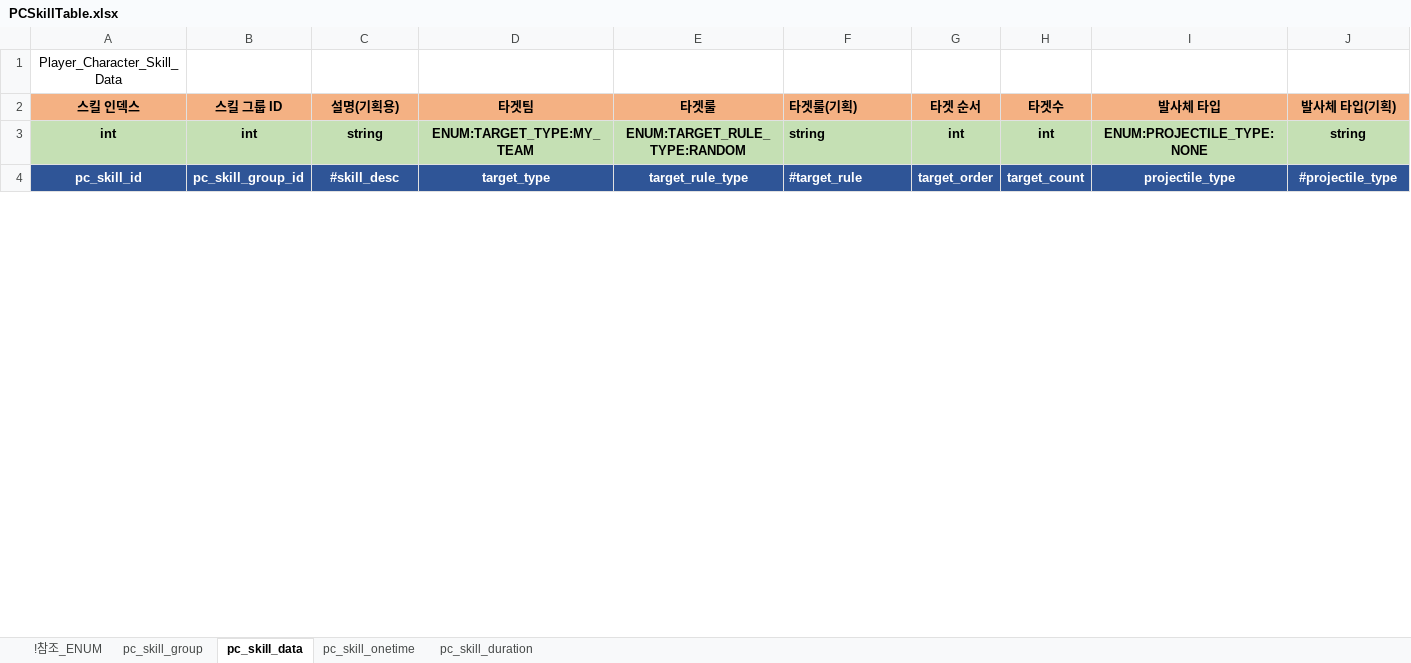
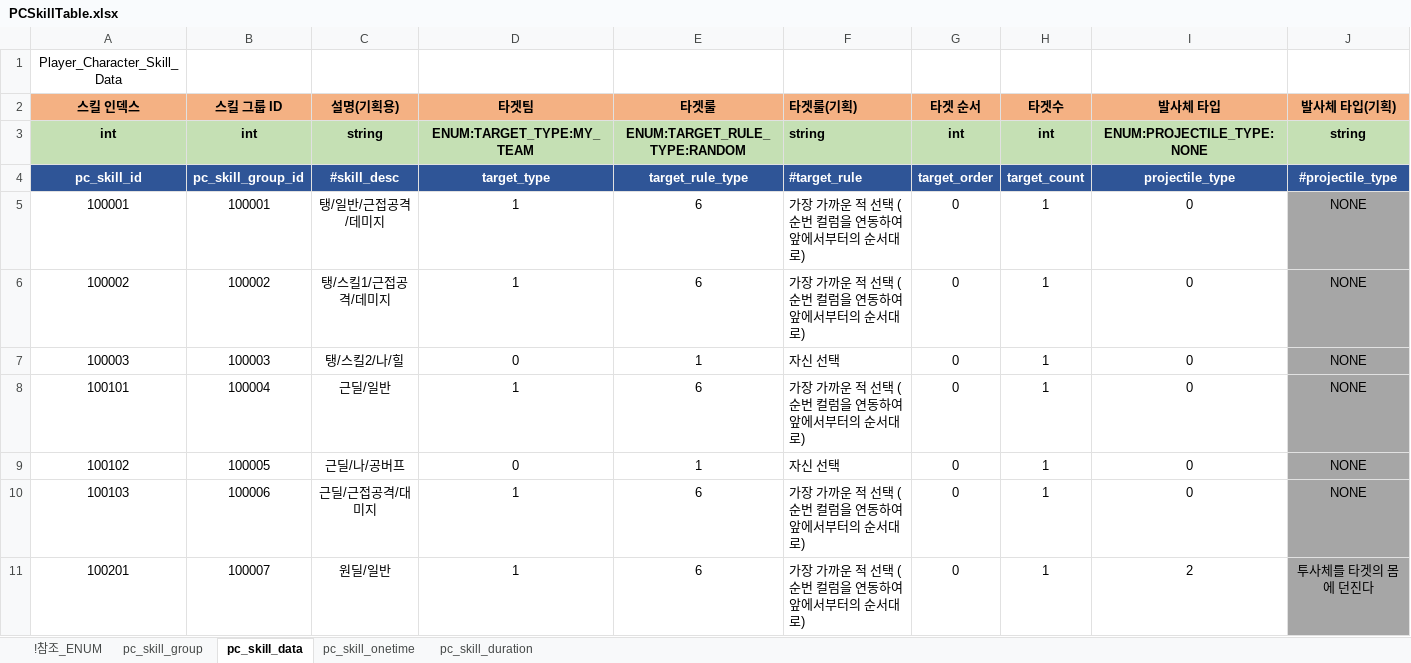
Before and after one commit to shanash/ZeroOne, an Excel workbook: Android/ExcelData/PCSkillTable.xlsx, sheet pc_skill_data, drawn as a sheet; only a part is shown; values as stored, in another font and other column widths than the file's, no borders; rows hold the shown columns only; the diff covers the shown part only; the diff names each change by its address in the sheet, - before the commit and + after, or states it on an @@ line.

```diff
--- a/Android/ExcelData/PCSkillTable.xlsx (sheet pc_skill_data)
+++ b/Android/ExcelData/PCSkillTable.xlsx (sheet pc_skill_data)
+row 5: 100001 | 100001 | 탱/일반/근접공격/데미지 | 1 | 6 | 가장 가까운 적 선택 (순번 컬럼을 연동하여 앞에서부터의 순서대로) | 0 | 1 | 0 | NONE
+row 6: 100002 | 100002 | 탱/스킬1/근접공격/데미지 | 1 | 6 | 가장 가까운 적 선택 (순번 컬럼을 연동하여 앞에서부터의 순서대로) | 0 | 1 | 0 | NONE
+row 7: 100003 | 100003 | 탱/스킬2/나/힐 | 0 | 1 | 자신 선택 | 0 | 1 | 0 | NONE
+row 8: 100101 | 100004 | 근딜/일반 | 1 | 6 | 가장 가까운 적 선택 (순번 컬럼을 연동하여 앞에서부터의 순서대로) | 0 | 1 | 0 | NONE
+row 9: 100102 | 100005 | 근딜/나/공버프 | 0 | 1 | 자신 선택 | 0 | 1 | 0 | NONE
+row 10: 100103 | 100006 | 근딜/근접공격/대미지 | 1 | 6 | 가장 가까운 적 선택 (순번 컬럼을 연동하여 앞에서부터의 순서대로) | 0 | 1 | 0 | NONE
+row 11: 100201 | 100007 | 원딜/일반 | 1 | 6 | 가장 가까운 적 선택 (순번 컬럼을 연동하여 앞에서부터의 순서대로) | 0 | 1 | 2 | 투사체를 타겟의 몸에 던진다
```
Also changed, not shown: 8 added rows and cell formats elsewhere in this sheet, sheet pc_skill_duration, sheet pc_skill_group, sheet pc_skill_onetime, sheet !참조_ENUM, formulas that keep their value, Android/ExcelData/Enums_01.xlsx, 1 other file.
